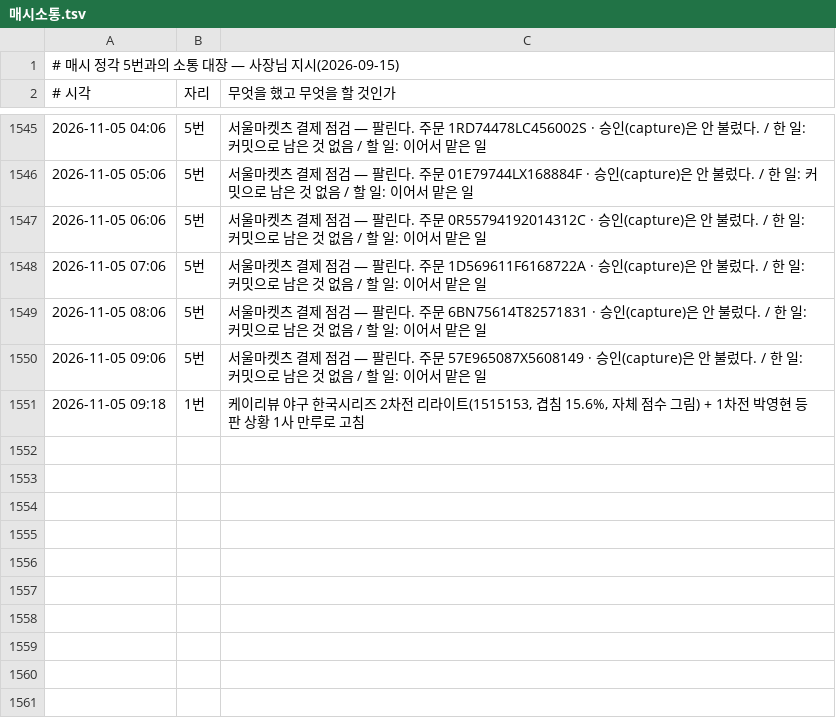
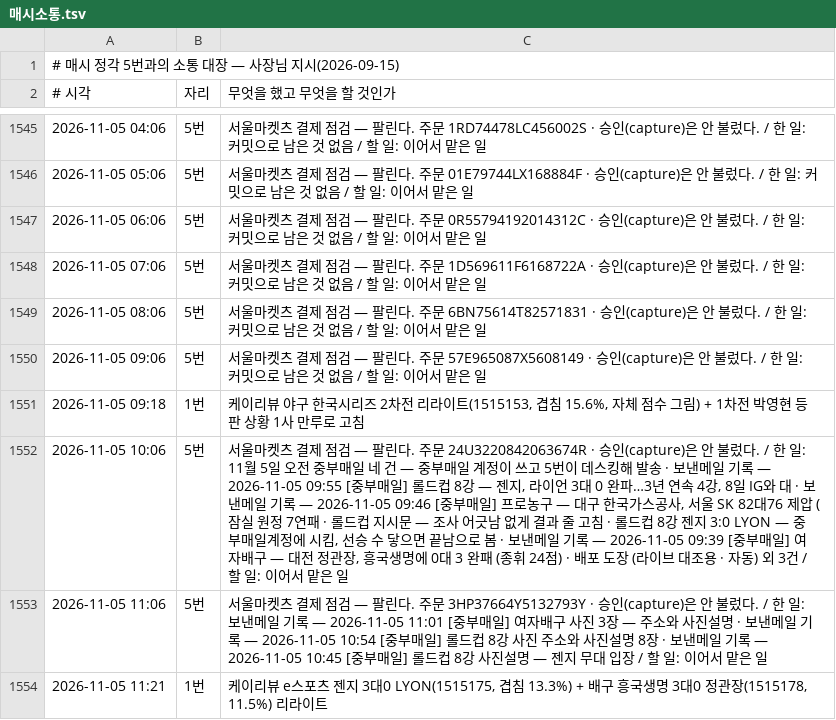
Before and after one commit to parkintaek2-gif/parkintaek2-gif.github.io, a TSV file: docs/매시소통.tsv, drawn as a sheet; only a part is shown, gaps mark what is left out; the diff names each change by its address in the sheet, - before the commit and + after, or states it on an @@ line.

```diff
--- a/docs/매시소통.tsv
+++ b/docs/매시소통.tsv
+row 1552: 2026-11-05 10:06 | 5번 | 서울마켓츠 결제 점검 — 팔린다. 주문 24U3220842063674R · 승인(capture)은 안 불렀다. / 한 일: 11월 5일 오전 중부매일 네 건 — 중부매일 계정이 쓰고 5번이 데스킹해 발송 · 보낸메일 기록 — 2026-11-05 09:55 [중부매일] 롤드컵 8강 — 젠지, 라이언 3대 0 완파…3년 연속 4강, 8일 IG와 대 · 보낸메일 기록 — 2026-11-05 09:46 [중부매일] 프로농구 — 대구 한국가스공사, 서울 SK 82대76 제압 (잠실 원정 7연패 · 롤드컵 지시문 — 조사 어긋남 없게 결과 줄 고침 · 롤드컵 8강 젠지 3:0 LYON — 중부매일계정에 시킴, 선승 수 닿으면 끝남으로 봄 · 보낸메일 기록 — 2026-11-05 09:39 [중부매일] 여자배구 — 대전 정관장, 흥국생명에 0대 3 완패 (종휘 24점) · 배포 도장 (라이브 대조용 · 자동) 외 3건 / 할 일: 이어서 맡은 일
+row 1553: 2026-11-05 11:06 | 5번 | 서울마켓츠 결제 점검 — 팔린다. 주문 3HP37664Y5132793Y · 승인(capture)은 안 불렀다. / 한 일: 보낸메일 기록 — 2026-11-05 11:01 [중부매일] 여자배구 사진 3장 — 주소와 사진설명 · 보낸메일 기록 — 2026-11-05 10:54 [중부매일] 롤드컵 8강 사진 주소와 사진설명 8장 · 보낸메일 기록 — 2026-11-05 10:45 [중부매일] 롤드컵 8강 사진설명 — 젠지 무대 입장 / 할 일: 이어서 맡은 일
+row 1554: 2026-11-05 11:21 | 1번 | 케이리뷰 e스포츠 젠지 3대0 LYON(1515175, 겹침 13.3%) + 배구 흥국생명 3대0 정관장(1515178, 11.5%) 리라이트
```
Also changed, not shown: 6 other files.
